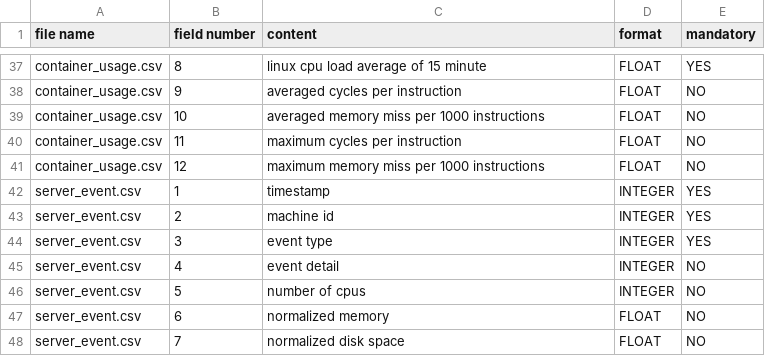
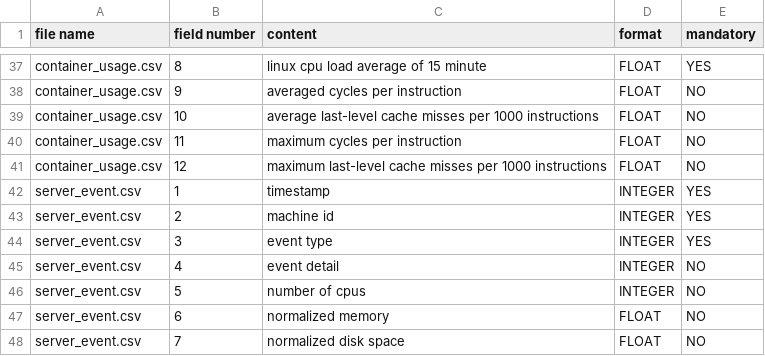
Before and after one commit to alibaba/clusterdata, a CSV file: schema.csv, drawn as a sheet; only a part is shown, gaps mark what is left out.

```diff
--- a/schema.csv
+++ b/schema.csv
@@ -38,5 +38,5 @@ container_usage.csv,8, linux cpu load average of 15 minute, FLOAT, YES
 container_usage.csv,9, averaged cycles per instruction, FLOAT, NO
-container_usage.csv,10, averaged memory miss per 1000 instructions, FLOAT, NO
+container_usage.csv,10, average last-level cache misses per 1000 instructions, FLOAT, NO
 container_usage.csv,11, maximum cycles per instruction, FLOAT, NO
-container_usage.csv,12, maximum memory miss per 1000 instructions, FLOAT, NO
+container_usage.csv,12, maximum last-level cache misses per 1000 instructions, FLOAT, NO
 server_event.csv,1, timestamp, INTEGER, YES
```
Also changed, not shown: 1 other file.
